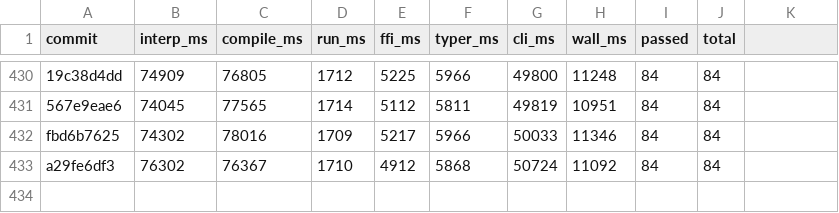
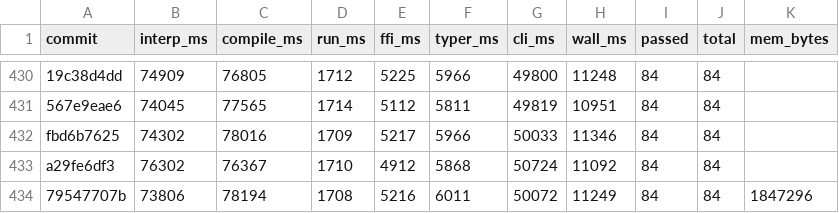
Before and after one commit to jtimon/til, a CSV file: doc/totals.csv, drawn as a sheet; only a part is shown, gaps mark what is left out; the diff names each change by its address in the sheet, - before the commit and + after, or states it on an @@ line.

Commit message:
Track memory usage in totals chart

```diff
--- a/doc/totals.csv
+++ b/doc/totals.csv
-K1: (empty)
+K1: mem_bytes
+row 434: 79547707b | 73806 | 78194 | 1708 | 5216 | 6011 | 50072 | 11249 | 84 | 84 | 1847296
```
Also changed, not shown: 6 other files.
